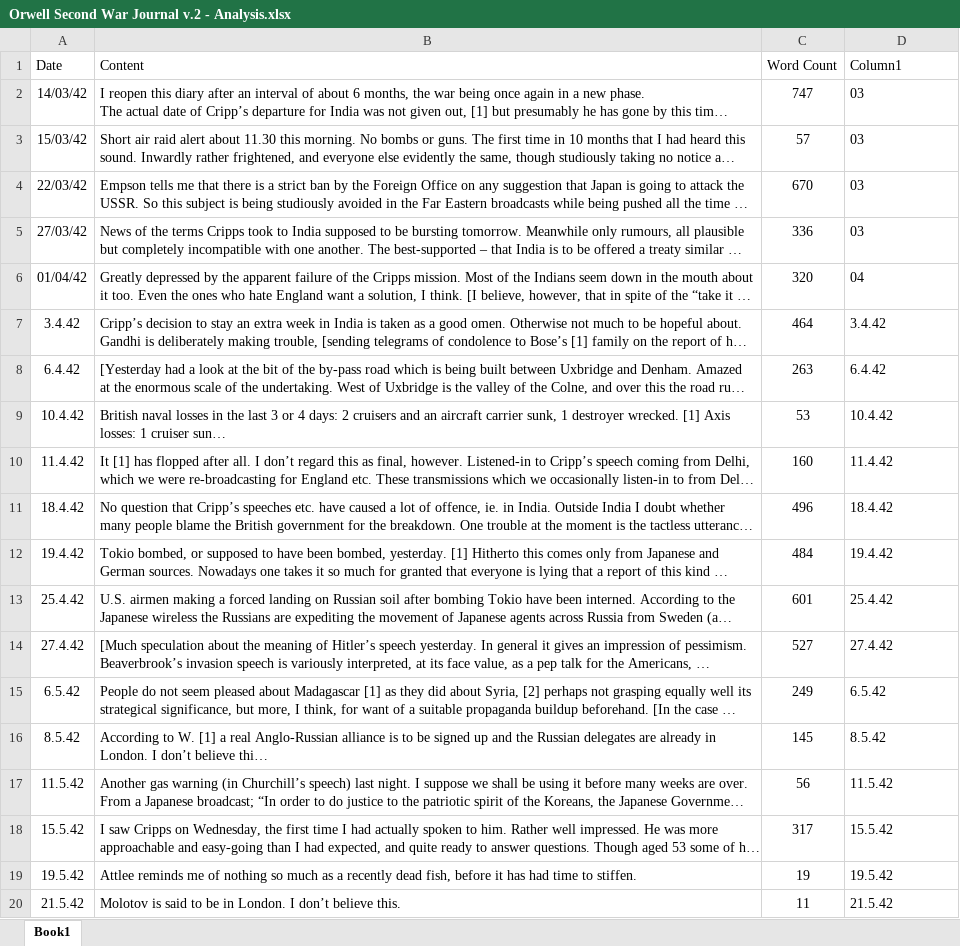
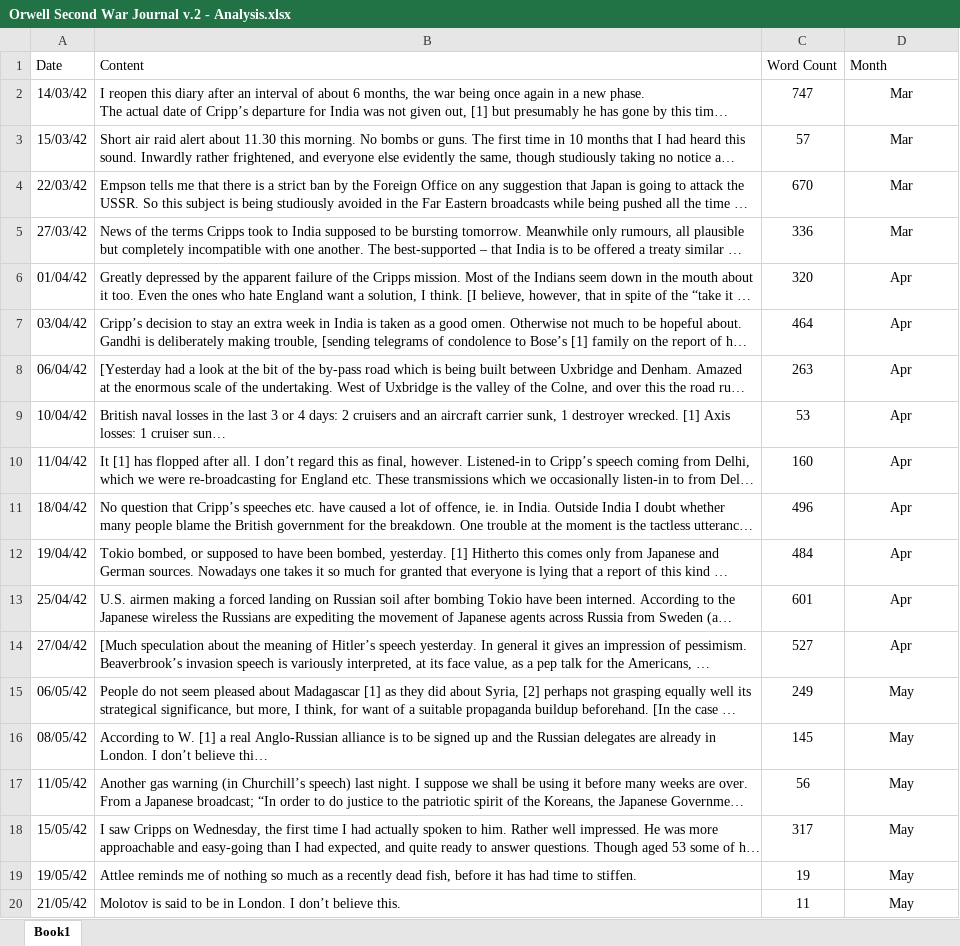
Before and after one commit to kieranbing/Digi-Hist_Week-6, an Excel workbook: Excel Docs/Orwell Second War Journal v.2 - Analysis.xlsx, sheet Book1, drawn as a sheet; only a part is shown; long unchanged cells end in …; values as stored, in another font and other column widths than the file's, no borders; table styles not drawn; the diff covers the shown part only; the diff names each change by its address in the sheet, - before the commit and + after, or states it on an @@ line.

Commit message:
Changed the dates to correct format
Changed the dates to excel format so that they can be used in anlysis.

```diff
--- a/Excel Docs/Orwell Second War Journal v.2 - Analysis.xlsx (sheet Book1)
+++ b/Excel Docs/Orwell Second War Journal v.2 - Analysis.xlsx (sheet Book1)
-D1: Column1
+D1: Month
-D2:D5 (Month): 03
+D2:D5 (Month): Mar
-D2:D20 alignment: left
+D2:D20 alignment: center
-D6 (Month): 04
+D6 (Month): Apr
-A7 (Date): 3.4.42
+A7 (Date): 03/04/42
-D7 (Month): 3.4.42
+D7 (Month): Apr
-A8 (Date): 6.4.42
+A8 (Date): 06/04/42
-D8 (Month): 6.4.42
+D8 (Month): Apr
-A9 (Date): 10.4.42
+A9 (Date): 10/04/42
-D9 (Month): 10.4.42
+D9 (Month): Apr
-A10 (Date): 11.4.42
+A10 (Date): 11/04/42
-D10 (Month): 11.4.42
+D10 (Month): Apr
-A11 (Date): 18.4.42
+A11 (Date): 18/04/42
-D11 (Month): 18.4.42
+D11 (Month): Apr
-A12 (Date): 19.4.42
+A12 (Date): 19/04/42
-D12 (Month): 19.4.42
+D12 (Month): Apr
-A13 (Date): 25.4.42
+A13 (Date): 25/04/42
-D13 (Month): 25.4.42
+D13 (Month): Apr
-A14 (Date): 27.4.42
+A14 (Date): 27/04/42
-D14 (Month): 27.4.42
+D14 (Month): Apr
-A15 (Date): 6.5.42
+A15 (Date): 06/05/42
-D15 (Month): 6.5.42
+D15 (Month): May
-A16 (Date): 8.5.42
+A16 (Date): 08/05/42
-D16 (Month): 8.5.42
+D16 (Month): May
-A17 (Date): 11.5.42
+A17 (Date): 11/05/42
-D17 (Month): 11.5.42
+D17 (Month): May
-A18 (Date): 15.5.42
+A18 (Date): 15/05/42
-D18 (Month): 15.5.42
+D18 (Month): May
-A19 (Date): 19.5.42
+A19 (Date): 19/05/42
-D19 (Month): 19.5.42
+D19 (Month): May
-A20 (Date): 21.5.42
+A20 (Date): 21/05/42
-D20 (Month): 21.5.42
+D20 (Month): May
```
Also changed, not shown: 92 edited cells and cell formats elsewhere in this sheet.
